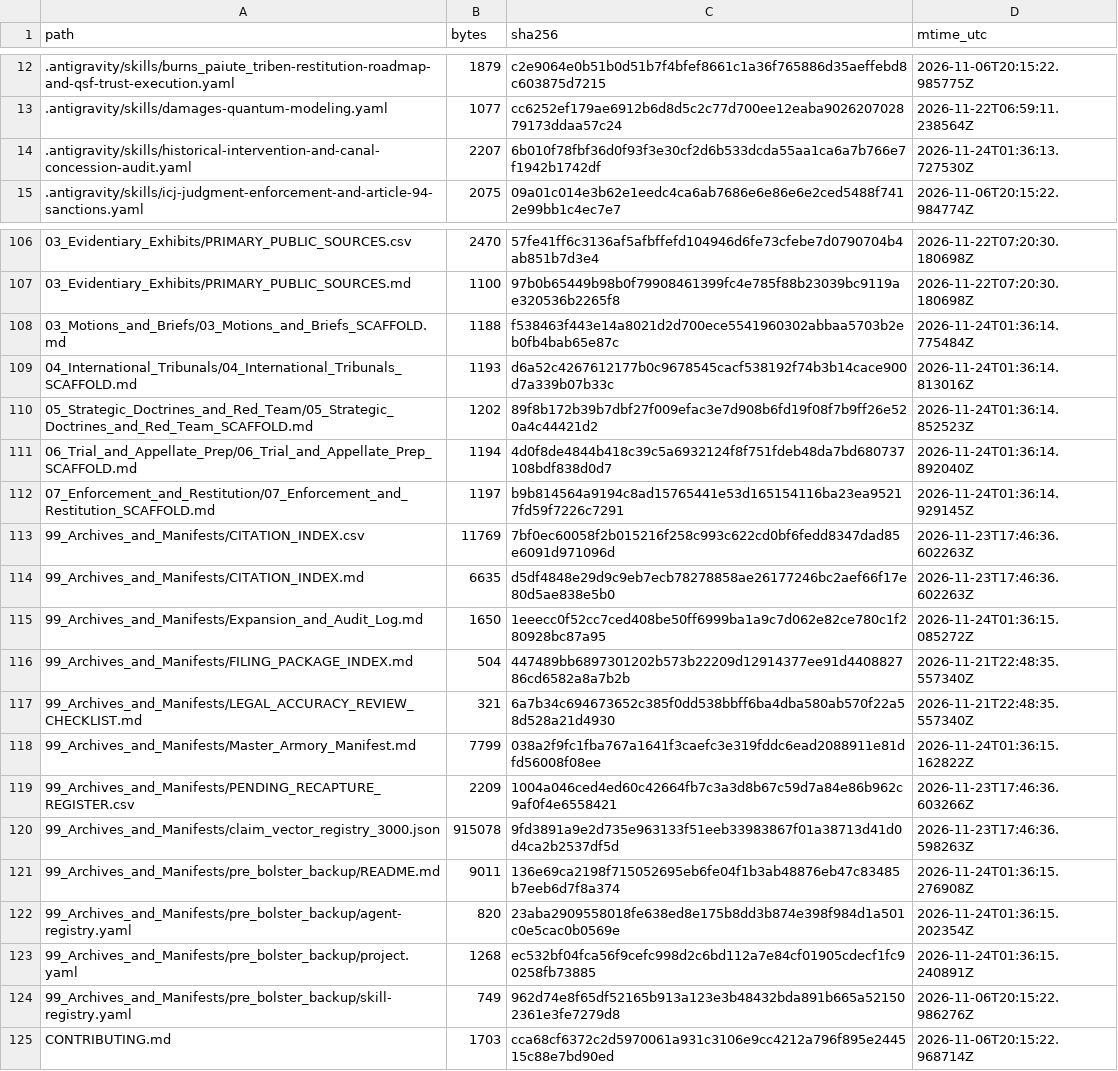
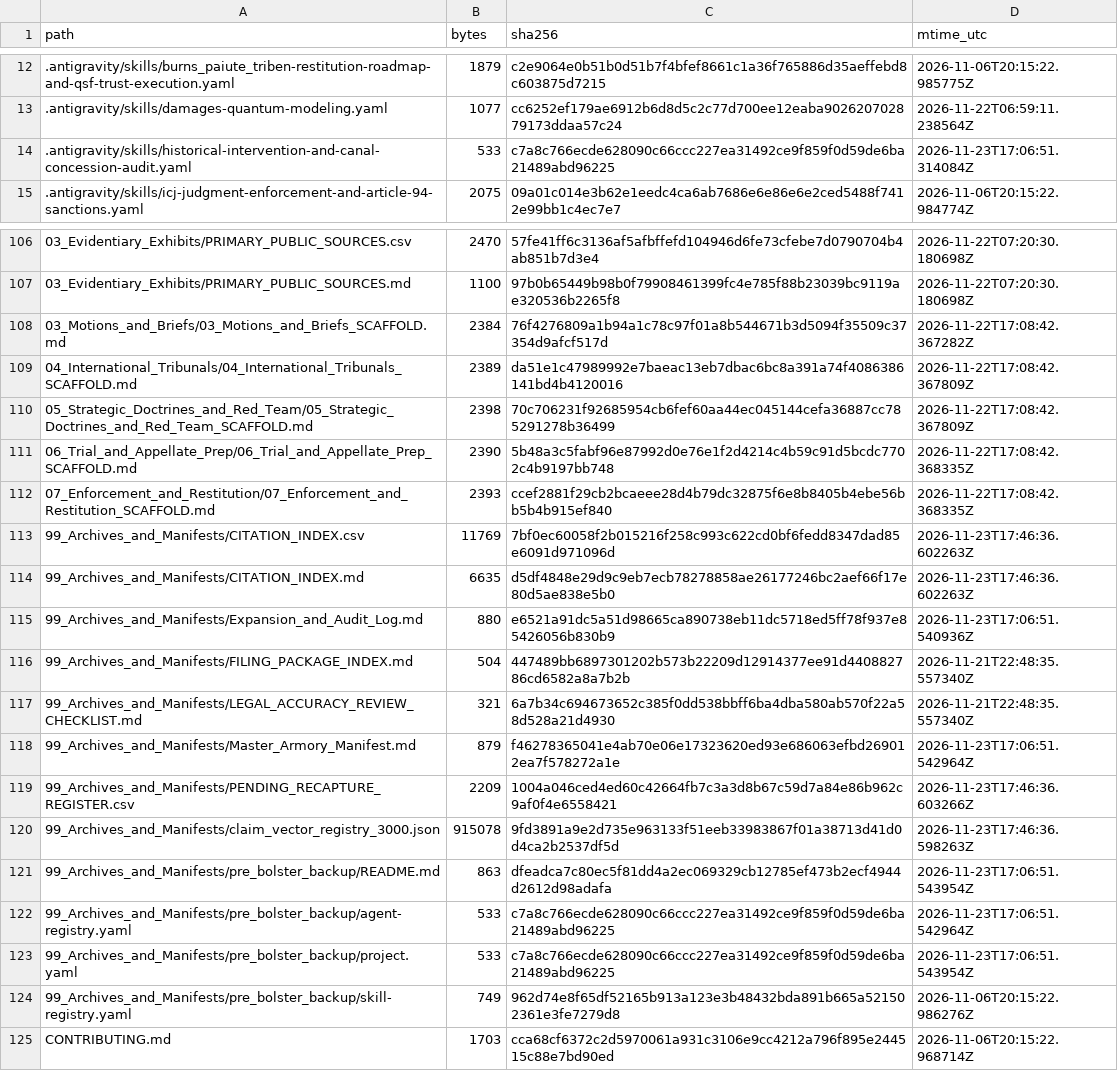
Before and after one commit to GlobalRestitutionAlliance/turtle-island-us-or-burns-paiute-tribe-master-litigation, a CSV file: 99_Archives_and_Manifests/MANIFEST_SHA256.csv, drawn as a sheet; only a part is shown, gaps mark what is left out; the diff covers the shown part only.

```diff
--- a/99_Archives_and_Manifests/MANIFEST_SHA256.csv
+++ b/99_Archives_and_Manifests/MANIFEST_SHA256.csv
@@ -13,3 +13,3 @@ path,bytes,sha256,mtime_utc
 .antigravity/skills/damages-quantum-modeling.yaml,1077,cc6252ef179ae6912b6d8d5c2c77d700ee12eaba902620702879173ddaa57c24,2026-11-22T06:59:11.238564Z
-.antigravity/skills/historical-intervention-and-canal-concession-audit.yaml,2207,6b010f78fbf36d0f93f3e30cf2d6b533dcda55aa1ca6a7b766e7f1942b1742df,2026-11-24T01:36:13.727530Z
+.antigravity/skills/historical-intervention-and-canal-concession-audit.yaml,533,c7a8c766ecde628090c66ccc227ea31492ce9f859f0d59de6ba21489abd96225,2026-11-23T17:06:51.314084Z
 .antigravity/skills/icj-judgment-enforcement-and-article-94-sanctions.yaml,2075,09a01c014e3b62e1eedc4ca6ab7686e6e86e6e2ced5488f7412e99bb1c4ec7e7,2026-11-06T20:15:22.984774Z
@@ -107,18 +107,18 @@ path,bytes,sha256,mtime_utc
 03_Evidentiary_Exhibits/PRIMARY_PUBLIC_SOURCES.md,1100,97b0b65449b98b0f79908461399fc4e785f88b23039bc9119ae320536b2265f8,2026-11-22T07:20:30.180698Z
-03_Motions_and_Briefs/03_Motions_and_Briefs_SCAFFOLD.md,1188,f538463f443e14a8021d2d700ece5541960302abbaa5703b2eb0fb4bab65e87c,2026-11-24T01:36:14.775484Z
-04_International_Tribunals/04_International_Tribunals_SCAFFOLD.md,1193,d6a52c4267612177b0c9678545cacf538192f74b3b14cace900d7a339b07b33c,2026-11-24T01:36:14.813016Z
-05_Strategic_Doctrines_and_Red_Team/05_Strategic_Doctrines_and_Red_Team_SCAFFOLD.md,1202,89f8b172b39b7dbf27f009efac3e7d908b6fd19f08f7b9ff26e520a4c44421d2,2026-11-24T01:36:14.852523Z
-06_Trial_and_Appellate_Prep/06_Trial_and_Appellate_Prep_SCAFFOLD.md,1194,4d0f8de4844b418c39c5a6932124f8f751fdeb48da7bd680737108bdf838d0d7,2026-11-24T01:36:14.892040Z
-07_Enforcement_and_Restitution/07_Enforcement_and_Restitution_SCAFFOLD.md,1197,b9b814564a9194c8ad15765441e53d165154116ba23ea95217fd59f7226c7291,2026-11-24T01:36:14.929145Z
+03_Motions_and_Briefs/03_Motions_and_Briefs_SCAFFOLD.md,2384,76f4276809a1b94a1c78c97f01a8b544671b3d5094f35509c37354d9afcf517d,2026-11-22T17:08:42.367282Z
+04_International_Tribunals/04_International_Tribunals_SCAFFOLD.md,2389,da51e1c47989992e7baeac13eb7dbac6bc8a391a74f4086386141bd4b4120016,2026-11-22T17:08:42.367809Z
+05_Strategic_Doctrines_and_Red_Team/05_Strategic_Doctrines_and_Red_Team_SCAFFOLD.md,2398,70c706231f92685954cb6fef60aa44ec045144cefa36887cc785291278b36499,2026-11-22T17:08:42.367809Z
+06_Trial_and_Appellate_Prep/06_Trial_and_Appellate_Prep_SCAFFOLD.md,2390,5b48a3c5fabf96e87992d0e76e1f2d4214c4b59c91d5bcdc7702c4b9197bb748,2026-11-22T17:08:42.368335Z
+07_Enforcement_and_Restitution/07_Enforcement_and_Restitution_SCAFFOLD.md,2393,ccef2881f29cb2bcaeee28d4b79dc32875f6e8b8405b4ebe56bb5b4b915ef840,2026-11-22T17:08:42.368335Z
 99_Archives_and_Manifests/CITATION_INDEX.csv,11769,7bf0ec60058f2b015216f258c993c622cd0bf6fedd8347dad85e6091d971096d,2026-11-23T17:46:36.602263Z
 99_Archives_and_Manifests/CITATION_INDEX.md,6635,d5df4848e29d9c9eb7ecb78278858ae26177246bc2aef66f17e80d5ae838e5b0,2026-11-23T17:46:36.602263Z
-99_Archives_and_Manifests/Expansion_and_Audit_Log.md,1650,1eeecc0f52cc7ced408be50ff6999ba1a9c7d062e82ce780c1f280928bc87a95,2026-11-24T01:36:15.085272Z
+99_Archives_and_Manifests/Expansion_and_Audit_Log.md,880,e6521a91dc5a51d98665ca890738eb11dc5718ed5ff78f937e85426056b830b9,2026-11-23T17:06:51.540936Z
 99_Archives_and_Manifests/FILING_PACKAGE_INDEX.md,504,447489bb6897301202b573b22209d12914377ee91d440882786cd6582a8a7b2b,2026-11-21T22:48:35.557340Z
 99_Archives_and_Manifests/LEGAL_ACCURACY_REVIEW_CHECKLIST.md,321,6a7b34c694673652c385f0dd538bbff6ba4dba580ab570f22a58d528a21d4930,2026-11-21T22:48:35.557340Z
-99_Archives_and_Manifests/Master_Armory_Manifest.md,7799,038a2f9fc1fba767a1641f3caefc3e319fddc6ead2088911e81dfd56008f08ee,2026-11-24T01:36:15.162822Z
+99_Archives_and_Manifests/Master_Armory_Manifest.md,879,f46278365041e4ab70e06e17323620ed93e686063efbd269012ea7f578272a1e,2026-11-23T17:06:51.542964Z
 99_Archives_and_Manifests/PENDING_RECAPTURE_REGISTER.csv,2209,1004a046ced4ed60c42664fb7c3a3d8b67c59d7a84e86b962c9af0f4e6558421,2026-11-23T17:46:36.603266Z
 99_Archives_and_Manifests/claim_vector_registry_3000.json,915078,9fd3891a9e2d735e963133f51eeb33983867f01a38713d41d0d4ca2b2537df5d,2026-11-23T17:46:36.598263Z
-99_Archives_and_Manifests/pre_bolster_backup/README.md,9011,136e69ca2198f715052695eb6fe04f1b3ab48876eb47c83485b7eeb6d7f8a374,2026-11-24T01:36:15.276908Z
-99_Archives_and_Manifests/pre_bolster_backup/agent-registry.yaml,820,23aba2909558018fe638ed8e175b8dd3b874e398f984d1a501c0e5cac0b0569e,2026-11-24T01:36:15.202354Z
-99_Archives_and_Manifests/pre_bolster_backup/project.yaml,1268,ec532bf04fca56f9cefc998d2c6bd112a7e84cf01905cdecf1fc90258fb73885,2026-11-24T01:36:15.240891Z
+99_Archives_and_Manifests/pre_bolster_backup/README.md,863,dfeadca7c80ec5f81dd4a2ec069329cb12785ef473b2ecf4944d2612d98adafa,2026-11-23T17:06:51.543954Z
+99_Archives_and_Manifests/pre_bolster_backup/agent-registry.yaml,533,c7a8c766ecde628090c66ccc227ea31492ce9f859f0d59de6ba21489abd96225,2026-11-23T17:06:51.542964Z
+99_Archives_and_Manifests/pre_bolster_backup/project.yaml,533,c7a8c766ecde628090c66ccc227ea31492ce9f859f0d59de6ba21489abd96225,2026-11-23T17:06:51.543954Z
 99_Archives_and_Manifests/pre_bolster_backup/skill-registry.yaml,749,962d74e8f65df52165b913a123e3b48432bda891b665a521502361e3fe7279d8,2026-11-06T20:15:22.986276Z
```
Also changed, not shown: 77 edited cells elsewhere in this file, 37 other files.
